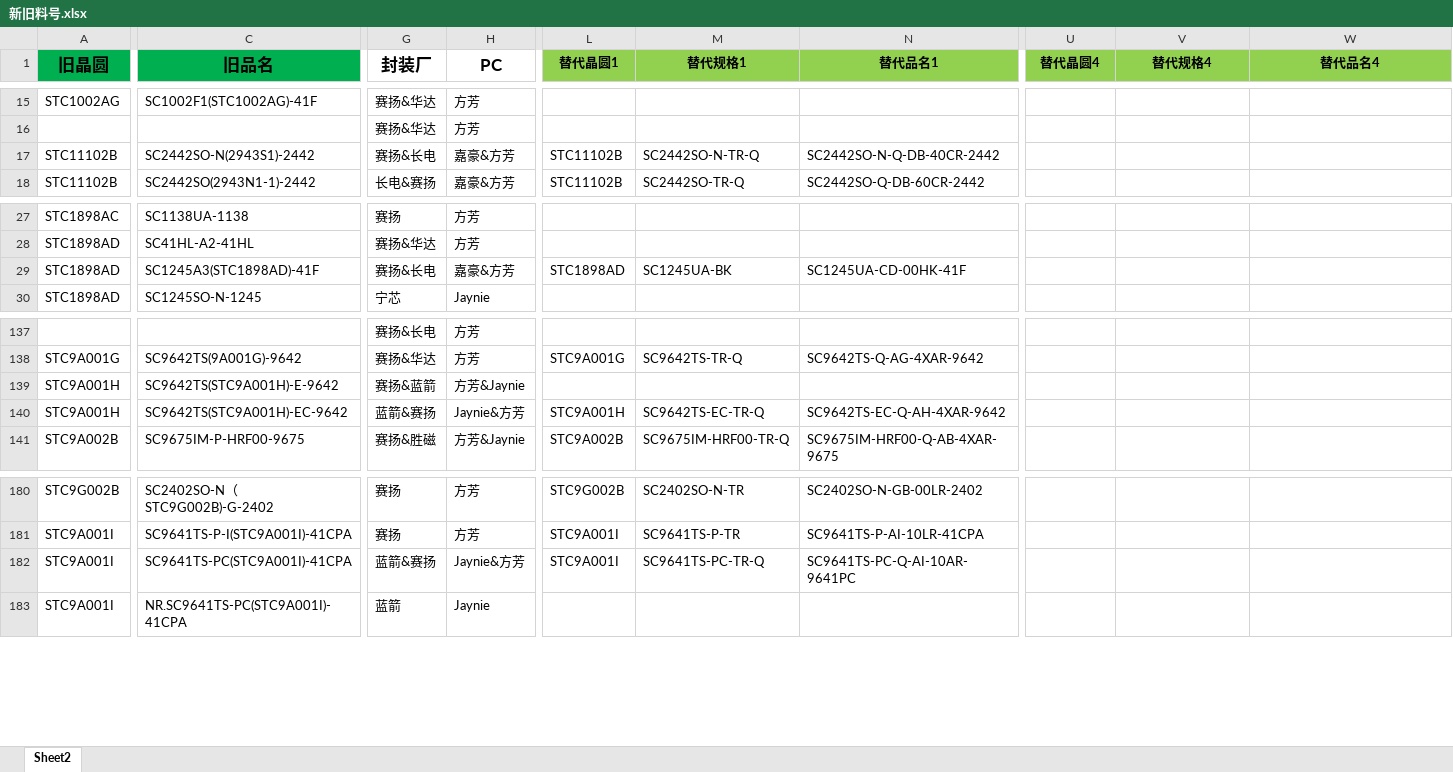
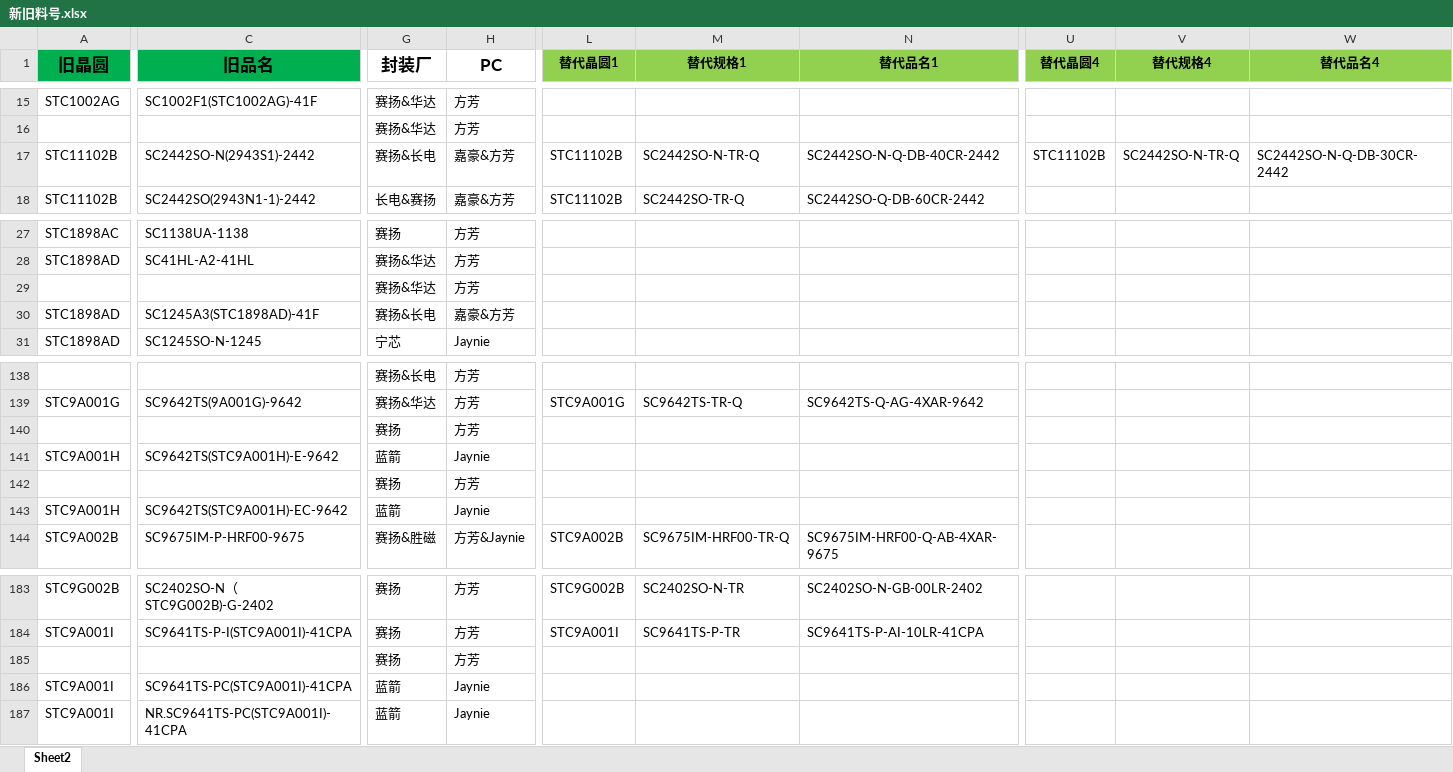
Before and after one commit to TTTriste06/Auto-Replace, an Excel workbook: 新旧料号.xlsx, sheet Sheet2, drawn as a sheet; only a part is shown, gaps mark what is left out; values as stored, in another font and other column widths than the file's, no borders; conditional formats not drawn; addresses are those after the commit; rows hold the shown columns only; the diff names each change by its address in the sheet, - before the commit and + after, or states it on an @@ line.

Commit message:
upload 新旧料号.xlsx

```diff
--- a/新旧料号.xlsx (sheet Sheet2)
+++ b/新旧料号.xlsx (sheet Sheet2)
-U17 (替代晶圆4): (empty)
+U17 (替代晶圆4): STC11102B
-V17 (替代规格4): (empty)
+V17 (替代规格4): SC2442SO-N-TR-Q
-W17 (替代品名4): (empty)
+W17 (替代品名4): SC2442SO-N-Q-DB-30CR-2442
+row 29:  |  | 赛扬&华达 | 方芳
-L30 (替代晶圆1): STC1898AD
+L30 (替代晶圆1): (empty)
-M30 (替代规格1): SC1245UA-BK
+M30 (替代规格1): (empty)
-N30 (替代品名1): SC1245UA-CD-00HK-41F
+N30 (替代品名1): (empty)
+row 140:  |  | 赛扬 | 方芳
-G141 (封装厂): 赛扬&蓝箭
+G141 (封装厂): 蓝箭
-H141 (PC): 方芳&Jaynie
+H141 (PC): Jaynie
+row 142:  |  | 赛扬 | 方芳
-G143 (封装厂): 蓝箭&赛扬
+G143 (封装厂): 蓝箭
-H143 (PC): Jaynie&方芳
+H143 (PC): Jaynie
-L143 (替代晶圆1): STC9A001H
+L143 (替代晶圆1): (empty)
-M143 (替代规格1): SC9642TS-EC-TR-Q
+M143 (替代规格1): (empty)
-N143 (替代品名1): SC9642TS-EC-Q-AH-4XAR-9642
+N143 (替代品名1): (empty)
+row 185:  |  | 赛扬 | 方芳
-G186 (封装厂): 蓝箭&赛扬
+G186 (封装厂): 蓝箭
-H186 (PC): Jaynie&方芳
+H186 (PC): Jaynie
-L186 (替代晶圆1): STC9A001I
+L186 (替代晶圆1): (empty)
-M186 (替代规格1): SC9641TS-PC-TR-Q
+M186 (替代规格1): (empty)
-N186 (替代品名1): SC9641TS-PC-Q-AI-10AR-9641PC
+N186 (替代品名1): (empty)
```
